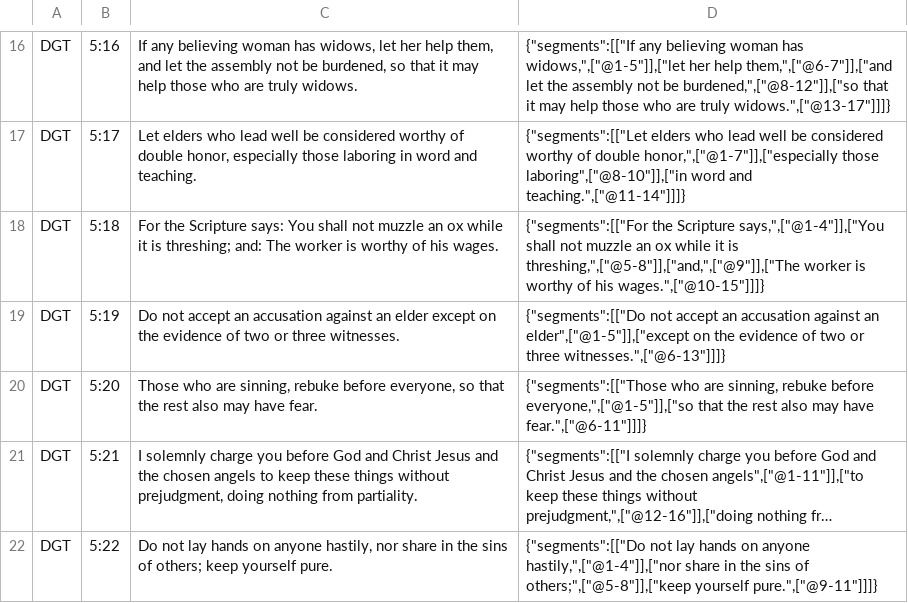
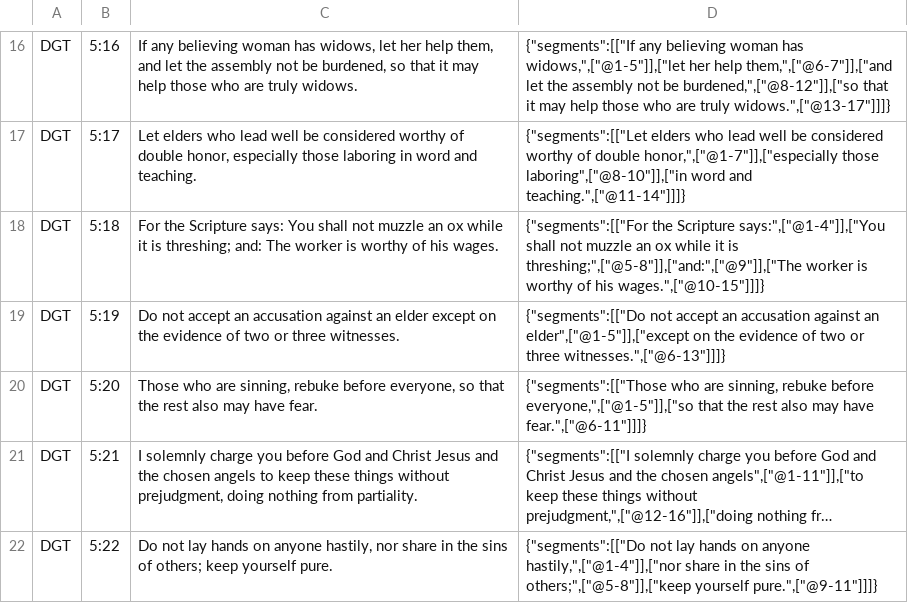
Before and after one commit to darethehair/DGTBible, a TSV file: data/authoring/1timothy-05-dgt.tsv, drawn as a sheet; only a part is shown, gaps mark what is left out; long unchanged cells end in ….

Commit message:
Fix Timothy segment token reconstruction

```diff
--- a/data/authoring/1timothy-05-dgt.tsv
+++ b/data/authoring/1timothy-05-dgt.tsv
@@ -17,3 +17,3 @@ DGT	5:16	If any believing woman has widows, let her help them, and let the assem
 DGT	5:17	Let elders who lead well be considered worthy of double honor, especially those laboring in word and teaching.	{"segments":[["Let elders who lead well be considered worthy of double honor,",["@1-7"]],["especially those laboring",["@8-10"]],["in word and teaching.",["@11-14"]]]}
-DGT	5:18	For the Scripture says: You shall not muzzle an ox while it is threshing; and: The worker is worthy of his wages.	{"segments":[["For the Scripture says,",["@1-4"]],["You shall not muzzle an ox while it is threshing,",["@5-8"]],["and,",["@9"]],["The worker is worthy of his wages.",["@10-15"]]]}
+DGT	5:18	For the Scripture says: You shall not muzzle an ox while it is threshing; and: The worker is worthy of his wages.	{"segments":[["For the Scripture says:",["@1-4"]],["You shall not muzzle an ox while it is threshing;",["@5-8"]],["and:",["@9"]],["The worker is worthy of his wages.",["@10-15"]]]}
 DGT	5:19	Do not accept an accusation against an elder except on the evidence of two or three witnesses.	{"segments":[["Do not accept an accusation against an elder",["@1-5"]],["except on the evidence of two or three witnesses.",["@6-13"]]]}
```
